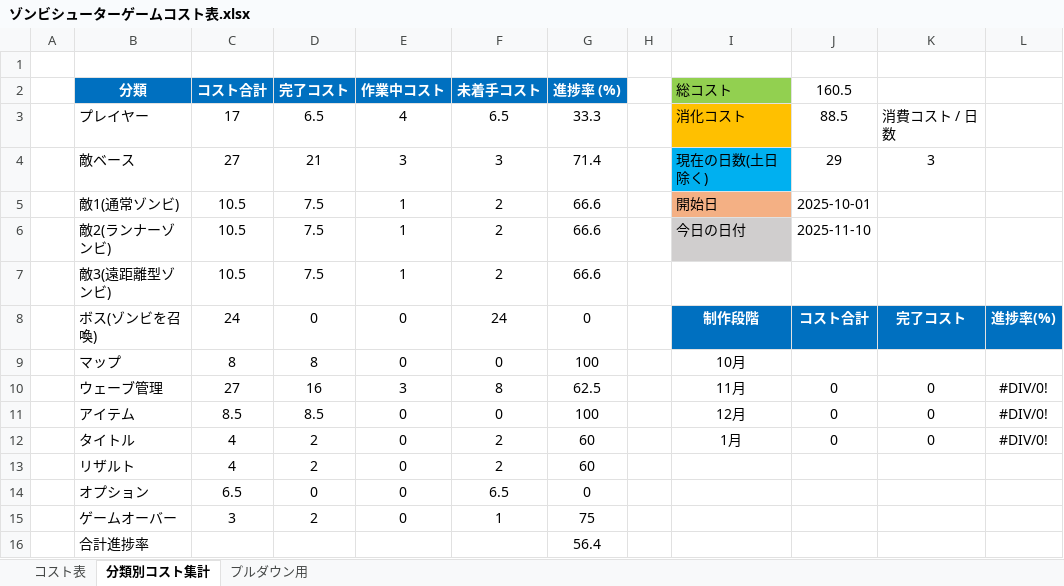
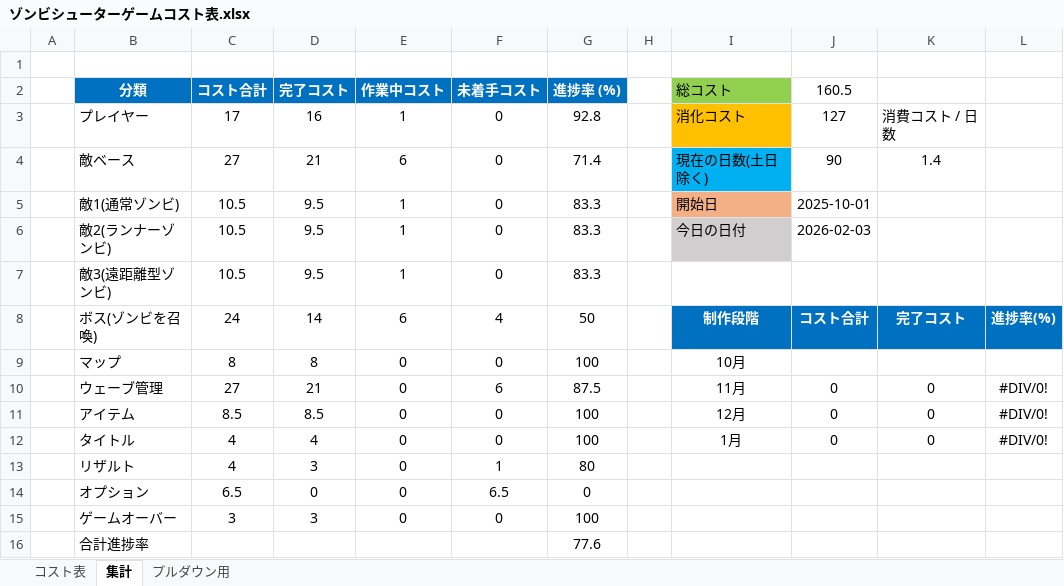
Before and after one commit to meronpanun/MyGame3D2, an Excel workbook: ゾンビシューターゲームコスト表.xlsx, sheet 集計, drawn as a sheet; values as stored, in another font and other column widths than the file's, no borders; the diff names each change by its address in the sheet, - before the commit and + after, or states it on an @@ line.

```diff
--- a/ゾンビシューターゲームコスト表.xlsx (sheet 集計)
+++ b/ゾンビシューターゲームコスト表.xlsx (sheet 集計)
-sheet tab: 分類別コスト集計
+sheet tab: 集計
-D3 (完了コスト): 6.5
+D3 (完了コスト): 16
-E3 (作業中コスト): 4
+E3 (作業中コスト): 1
-F3 (未着手コスト): 6.5
+F3 (未着手コスト): 0
-G3 (進捗率 (%)): 33.3
+G3 (進捗率 (%)): 92.8
-J3 (160.5): 88.5
+J3 (160.5): 127
-E4 (作業中コスト): 3
+E4 (作業中コスト): 6
-F4 (未着手コスト): 3
+F4 (未着手コスト): 0
-J4 (160.5): 29
+J4 (160.5): 90
-K4: 3
+K4: 1.4
-D5:D7 (完了コスト): 7.5
+D5:D7 (完了コスト): 9.5
-F5:F7 (未着手コスト): 2
+F5:F7 (未着手コスト): 0
-G5:G7 (進捗率 (%)): 66.6
+G5:G7 (進捗率 (%)): 83.3
-J6 (160.5): 2025-11-10
+J6 (160.5): 2026-02-03
-D8 (完了コスト): 0
+D8 (完了コスト): 14
-E8 (作業中コスト): 0
+E8 (作業中コスト): 6
-F8 (未着手コスト): 24
+F8 (未着手コスト): 4
-G8 (進捗率 (%)): 0
+G8 (進捗率 (%)): 50
-D10 (完了コスト): 16
+D10 (完了コスト): 21
-E10 (作業中コスト): 3
+E10 (作業中コスト): 0
-F10 (未着手コスト): 8
+F10 (未着手コスト): 6
-G10 (進捗率 (%)): 62.5
+G10 (進捗率 (%)): 87.5
-D12 (完了コスト): 2
+D12 (完了コスト): 4
-F12 (未着手コスト): 2
+F12 (未着手コスト): 0
-G12 (進捗率 (%)): 60
+G12 (進捗率 (%)): 100
-D13 (完了コスト): 2
+D13 (完了コスト): 3
-F13 (未着手コスト): 2
+F13 (未着手コスト): 1
-G13 (進捗率 (%)): 60
+G13 (進捗率 (%)): 80
-D15 (完了コスト): 2
+D15 (完了コスト): 3
-F15 (未着手コスト): 1
+F15 (未着手コスト): 0
-G15 (進捗率 (%)): 75
+G15 (進捗率 (%)): 100
-G16 (進捗率 (%)): 56.4
+G16 (進捗率 (%)): 77.6
```
Also changed, not shown: sheet コスト表, 39 other files.
